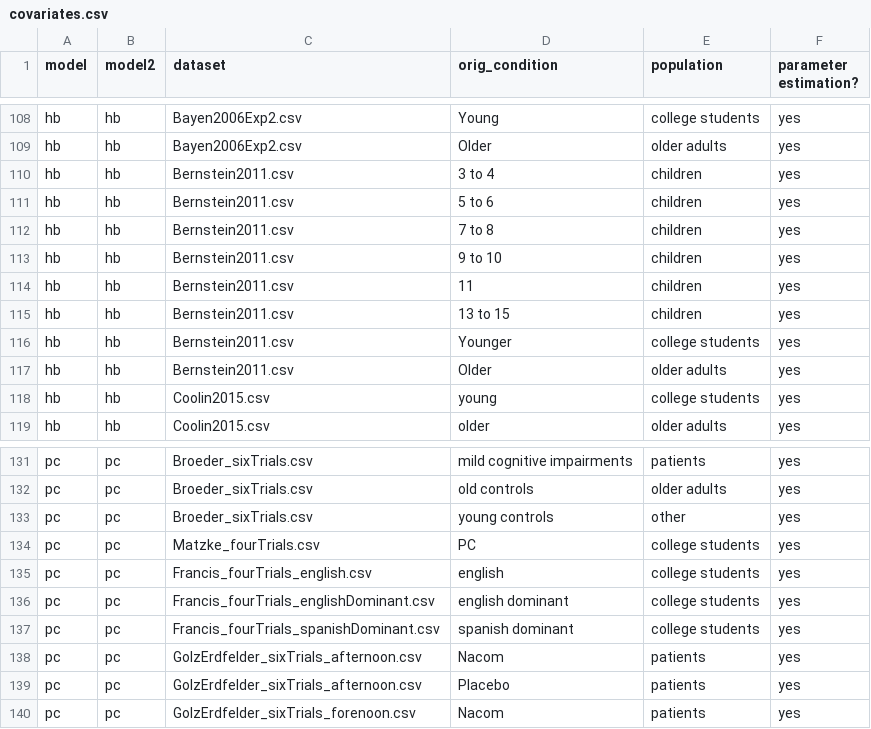
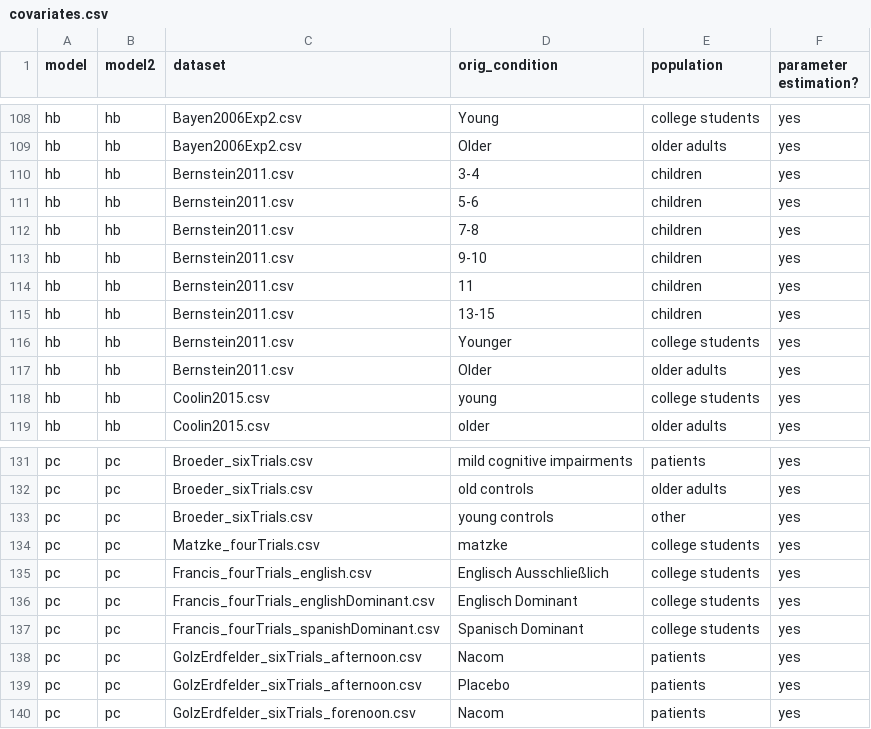
Before and after one commit to mpt-network/reanalysis, a CSV file: covariates.csv, drawn as a sheet; only a part is shown, gaps mark what is left out.

Commit message:
covariates.csv use correct condition labels

```diff
--- a/covariates.csv
+++ b/covariates.csv
@@ -109,8 +109,8 @@ hb,hb,Bayen2006Exp2.csv,Young,college students,yes
 hb,hb,Bayen2006Exp2.csv,Older,older adults,yes
-hb,hb,Bernstein2011.csv,3 to 4,children,yes
-hb,hb,Bernstein2011.csv,5 to 6,children,yes
-hb,hb,Bernstein2011.csv,7 to 8,children,yes
-hb,hb,Bernstein2011.csv,9 to 10,children,yes
+hb,hb,Bernstein2011.csv,3-4,children,yes
+hb,hb,Bernstein2011.csv,5-6,children,yes
+hb,hb,Bernstein2011.csv,7-8,children,yes
+hb,hb,Bernstein2011.csv,9-10,children,yes
 hb,hb,Bernstein2011.csv,11,children,yes
-hb,hb,Bernstein2011.csv,13 to 15,children,yes
+hb,hb,Bernstein2011.csv,13-15,children,yes
 hb,hb,Bernstein2011.csv,Younger,college students,yes
@@ -133,6 +133,6 @@ pc,pc,Broeder_sixTrials.csv,old controls,older adults,yes
 pc,pc,Broeder_sixTrials.csv,young controls,other,yes
-pc,pc,Matzke_fourTrials.csv,PC,college students,yes
-pc,pc,Francis_fourTrials_english.csv,english,college students,yes
-pc,pc,Francis_fourTrials_englishDominant.csv,english dominant,college students,yes
-pc,pc,Francis_fourTrials_spanishDominant.csv,spanish dominant,college students,yes
+pc,pc,Matzke_fourTrials.csv,matzke,college students,yes
+pc,pc,Francis_fourTrials_english.csv,Englisch Ausschließlich,college students,yes
+pc,pc,Francis_fourTrials_englishDominant.csv,Englisch Dominant,college students,yes
+pc,pc,Francis_fourTrials_spanishDominant.csv,Spanisch Dominant,college students,yes
 pc,pc,GolzErdfelder_sixTrials_afternoon.csv,Nacom,patients,yes
```
